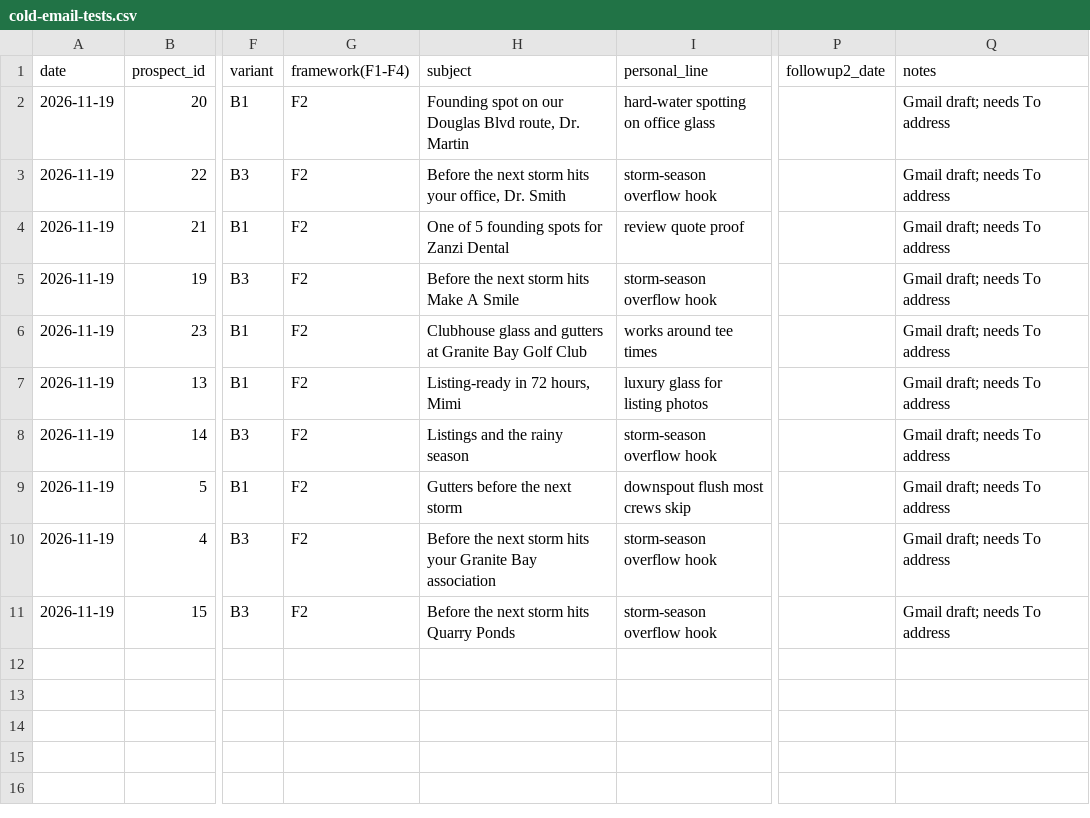
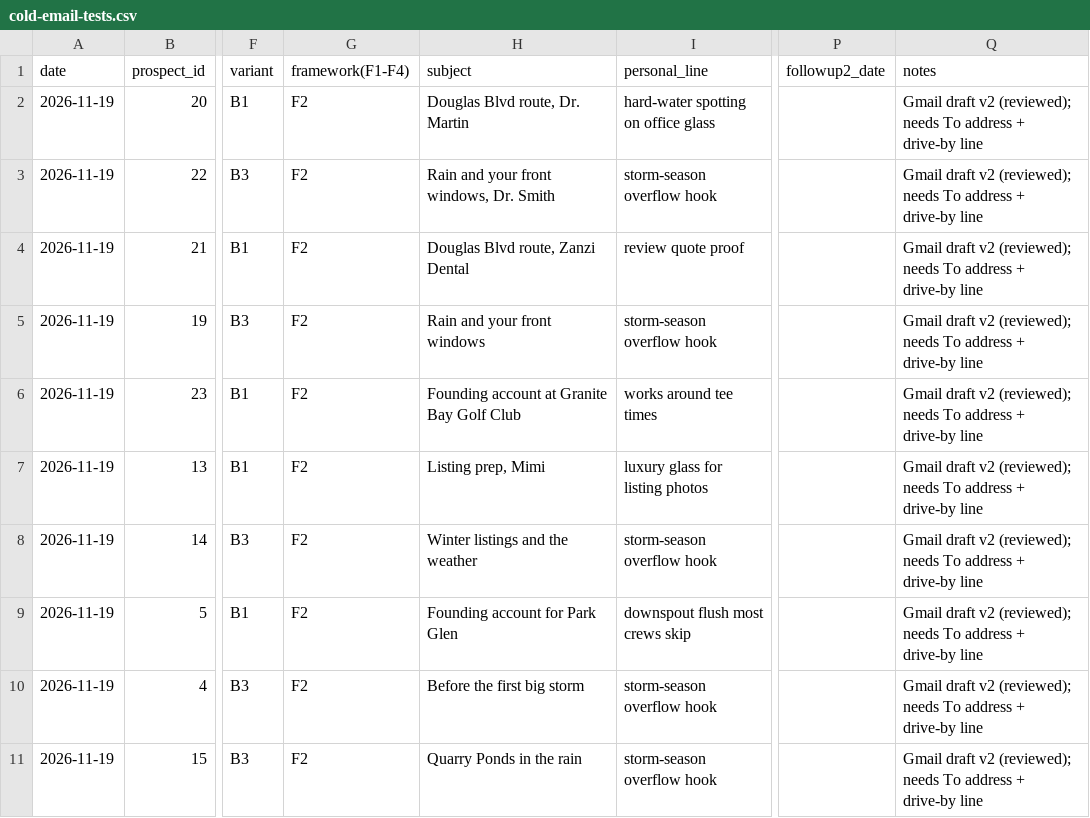
Before and after one commit to santanasuarez07-prog/flair-cleaning-co, a CSV file: marketing/outbound/cold-email-tests.csv, drawn as a sheet; only a part is shown, gaps mark what is left out; the diff names each change by its address in the sheet, - before the commit and + after, or states it on an @@ line.

```diff
--- a/marketing/outbound/cold-email-tests.csv
+++ b/marketing/outbound/cold-email-tests.csv
-H2 (subject): Founding spot on our Douglas Blvd route, Dr. Martin
+H2 (subject): Douglas Blvd route, Dr. Martin
-Q2:Q11 (notes): Gmail draft; needs To address
+Q2:Q11 (notes): Gmail draft v2 (reviewed); needs To address + drive-by line
-H3 (subject): Before the next storm hits your office, Dr. Smith
+H3 (subject): Rain and your front windows, Dr. Smith
-H4 (subject): One of 5 founding spots for Zanzi Dental
+H4 (subject): Douglas Blvd route, Zanzi Dental
-H5 (subject): Before the next storm hits Make A Smile
+H5 (subject): Rain and your front windows
-H6 (subject): Clubhouse glass and gutters at Granite…
+H6 (subject): Founding account at Granite…
-H7 (subject): Listing-ready in 72 hours, Mimi
+H7 (subject): Listing prep, Mimi
-H8 (subject): Listings and the rainy season
+H8 (subject): Winter listings and the weather
-H9 (subject): Gutters before the next storm
+H9 (subject): Founding account for Park Glen
-H10 (subject): Before the next storm hits your Granite Bay association
+H10 (subject): Before the first big storm
-H11 (subject): Before the next storm hits Quarry Ponds
+H11 (subject): Quarry Ponds in the rain
```
Also changed, not shown: 4 other files.
